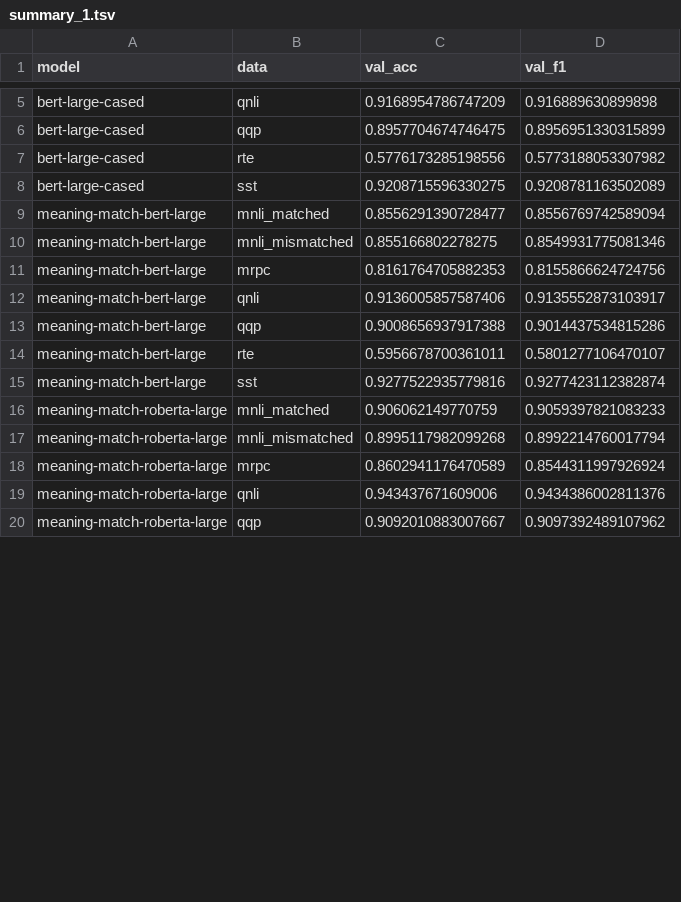
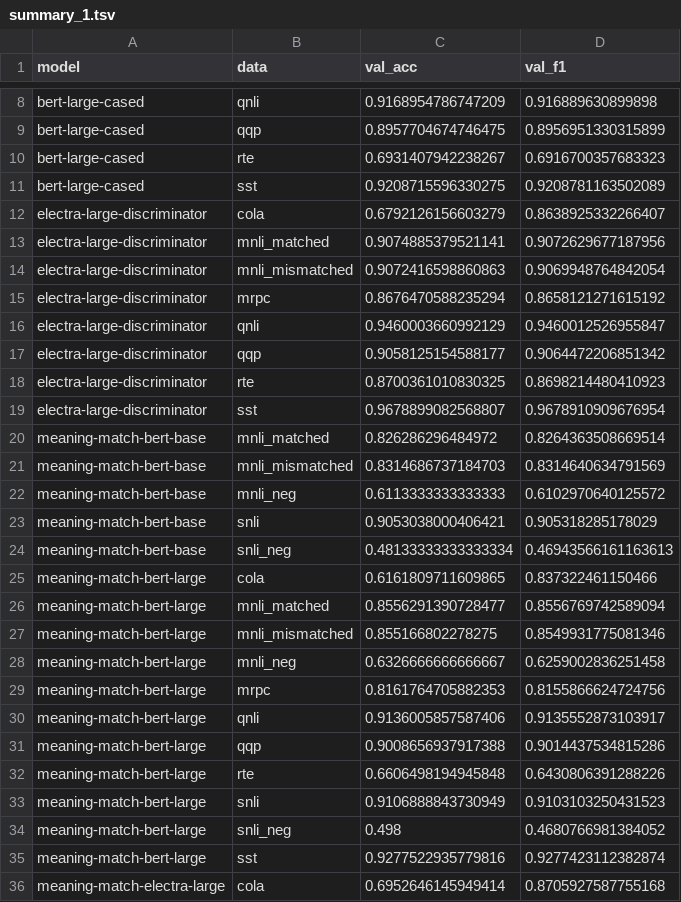
Before and after one commit to MJ-Jang/beyond-distributional, a TSV file: src/finetuning/result/summary_1.tsv, drawn as a sheet; only a part is shown, gaps mark what is left out; the shorter side is filled out with more unchanged rows; the diff covers the shown part only.

```diff
--- a/src/finetuning/result/summary_1.tsv
+++ b/src/finetuning/result/summary_1.tsv
@@ -6,6 +9,21 @@ bert-large-cased	qnli	0.9168954786747209	0.916889630899898
 bert-large-cased	qqp	0.8957704674746475	0.8956951330315899
-bert-large-cased	rte	0.5776173285198556	0.5773188053307982
+bert-large-cased	rte	0.6931407942238267	0.6916700357683323
 bert-large-cased	sst	0.9208715596330275	0.9208781163502089
+electra-large-discriminator	cola	0.6792126156603279	0.8638925332266407
+electra-large-discriminator	mnli_matched	0.9074885379521141	0.9072629677187956
+electra-large-discriminator	mnli_mismatched	0.9072416598860863	0.9069948764842054
+electra-large-discriminator	mrpc	0.8676470588235294	0.8658121271615192
+electra-large-discriminator	qnli	0.9460003660992129	0.9460012526955847
+electra-large-discriminator	qqp	0.9058125154588177	0.9064472206851342
+electra-large-discriminator	rte	0.8700361010830325	0.8698214480410923
+electra-large-discriminator	sst	0.9678899082568807	0.9678910909676954
+meaning-match-bert-base	mnli_matched	0.826286296484972	0.8264363508669514
+meaning-match-bert-base	mnli_mismatched	0.8314686737184703	0.8314640634791569
+meaning-match-bert-base	mnli_neg	0.6113333333333333	0.6102970640125572
+meaning-match-bert-base	snli	0.9053038000406421	0.905318285178029
+meaning-match-bert-base	snli_neg	0.48133333333333334	0.46943566161163613
+meaning-match-bert-large	cola	0.6161809711609865	0.837322461150466
 meaning-match-bert-large	mnli_matched	0.8556291390728477	0.8556769742589094
 meaning-match-bert-large	mnli_mismatched	0.855166802278275	0.8549931775081346
+meaning-match-bert-large	mnli_neg	0.6326666666666667	0.6259002836251458
 meaning-match-bert-large	mrpc	0.8161764705882353	0.8155866624724756
@@ -13,3 +31,6 @@ meaning-match-bert-large	qnli	0.9136005857587406	0.9135552873103917
 meaning-match-bert-large	qqp	0.9008656937917388	0.9014437534815286
-meaning-match-bert-large	rte	0.5956678700361011	0.5801277106470107
+meaning-match-bert-large	rte	0.6606498194945848	0.6430806391288226
+meaning-match-bert-large	snli	0.9106888843730949	0.9103103250431523
+meaning-match-bert-large	snli_neg	0.498	0.4680766981384052
 meaning-match-bert-large	sst	0.9277522935779816	0.9277423112382874
+meaning-match-electra-large	cola	0.6952646145949414	0.8705927587755168
```
Also changed, not shown: 12 added rows and 3 edited cells elsewhere in this file, src/finetuning/result/statistics.tsv, src/finetuning/result/summary_2.tsv, 24 other files.
